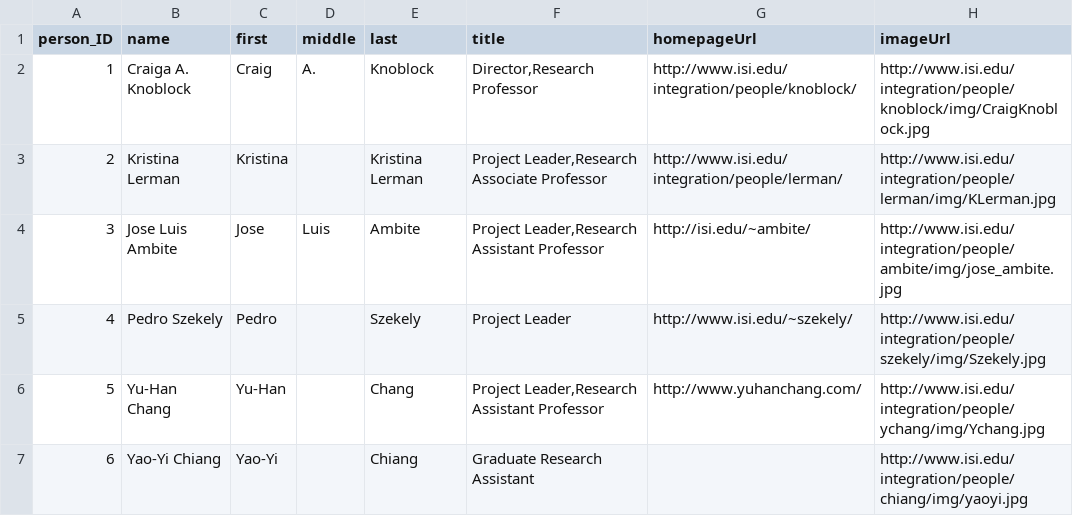
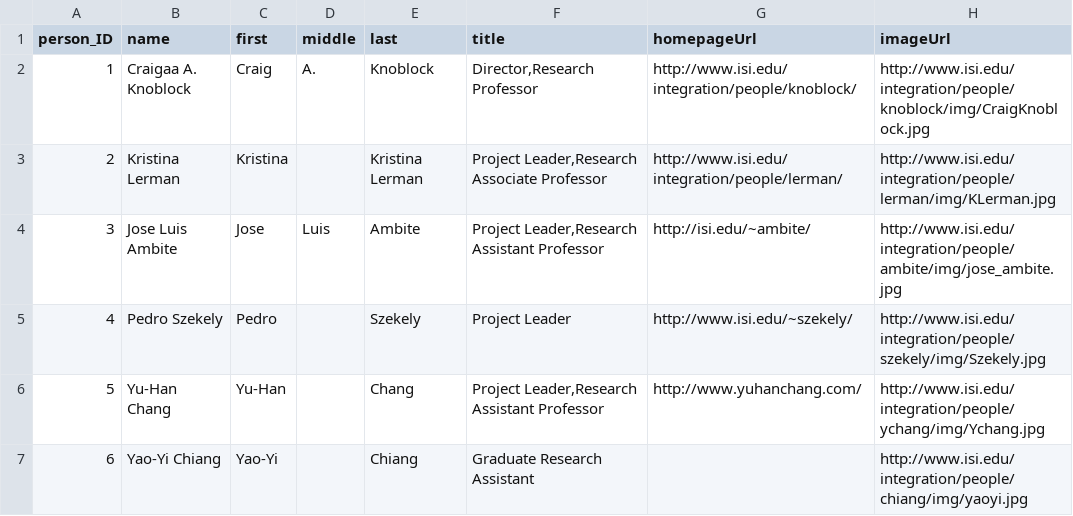
Before and after one commit to chetanme/division-page-data, a CSV file: data/people.csv, drawn as a sheet; only a part is shown.

Commit message:
Update people.csv

```diff
--- a/data/people.csv
+++ b/data/people.csv
@@ -1,3 +1,3 @@
 person_ID,name,first,middle,last,title,homepageUrl,imageUrl
-1,Craiga A. Knoblock,Craig,A.,Knoblock,"Director,Research Professor",http://www.isi.edu/integration/people/knoblock/,http://www.isi.edu/integration/people/knoblock/img/CraigKnoblock.jpg
+1,Craigaa A. Knoblock,Craig,A.,Knoblock,"Director,Research Professor",http://www.isi.edu/integration/people/knoblock/,http://www.isi.edu/integration/people/knoblock/img/CraigKnoblock.jpg
 2,Kristina Lerman,Kristina,,Kristina Lerman,"Project Leader,Research Associate Professor",http://www.isi.edu/integration/people/lerman/,http://www.isi.edu/integration/people/lerman/img/KLerman.jpg
```
